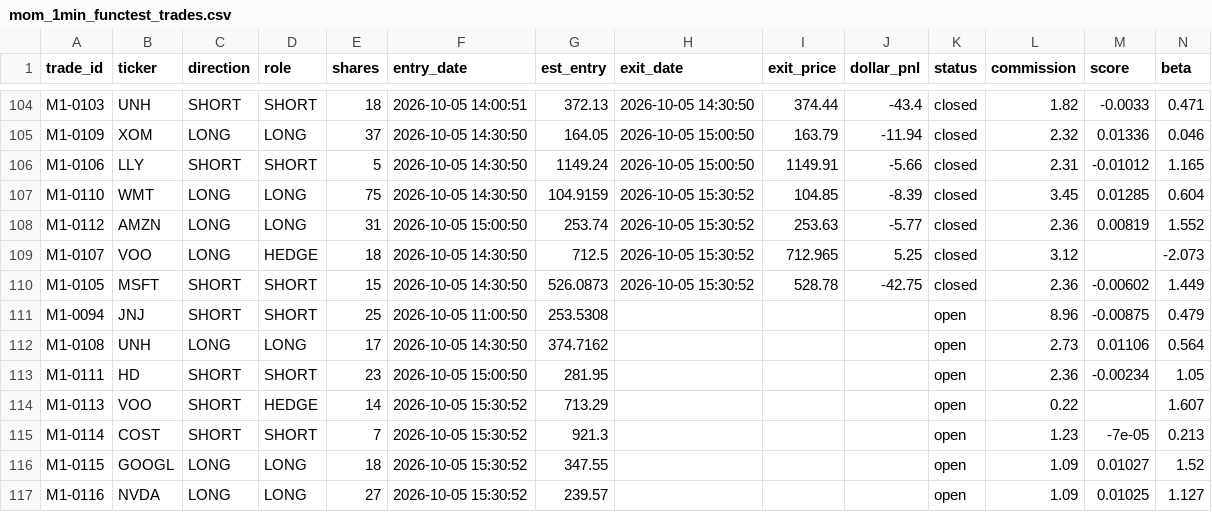
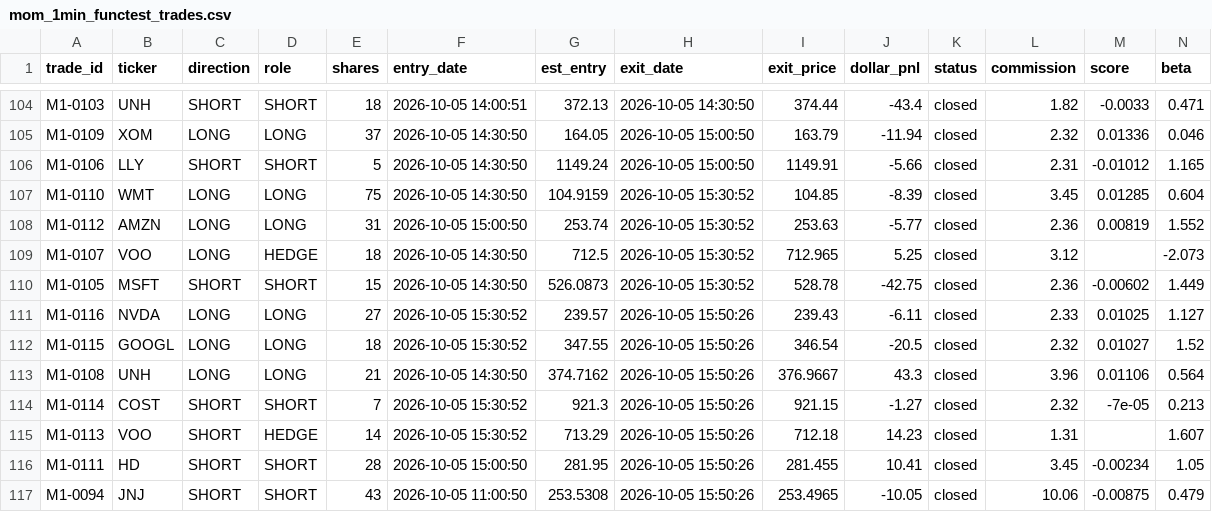
Before and after one commit to juayhiang/alphax-dashboard, a CSV file: data/mom_1min_functest_trades.csv, drawn as a sheet; only a part is shown, gaps mark what is left out.

Commit message:
Auto-sync MOM-FUNCTEST-1MIN 2026-10-06 03:50

```diff
--- a/data/mom_1min_functest_trades.csv
+++ b/data/mom_1min_functest_trades.csv
@@ -110,8 +110,8 @@ M1-0107,VOO,LONG,HEDGE,18,2026-10-05 14:30:50,712.5,2026-10-05 15:30:52,712.965,
 M1-0105,MSFT,SHORT,SHORT,15,2026-10-05 14:30:50,526.0873,2026-10-05 15:30:52,528.78,-42.75,closed,2.36,-0.00602,1.449
-M1-0094,JNJ,SHORT,SHORT,25,2026-10-05 11:00:50,253.5308,,,,open,8.96,-0.00875,0.479
-M1-0108,UNH,LONG,LONG,17,2026-10-05 14:30:50,374.7162,,,,open,2.73,0.01106,0.564
-M1-0111,HD,SHORT,SHORT,23,2026-10-05 15:00:50,281.95,,,,open,2.36,-0.00234,1.05
-M1-0113,VOO,SHORT,HEDGE,14,2026-10-05 15:30:52,713.29,,,,open,0.22,,1.607
-M1-0114,COST,SHORT,SHORT,7,2026-10-05 15:30:52,921.3,,,,open,1.23,-7e-05,0.213
-M1-0115,GOOGL,LONG,LONG,18,2026-10-05 15:30:52,347.55,,,,open,1.09,0.01027,1.52
-M1-0116,NVDA,LONG,LONG,27,2026-10-05 15:30:52,239.57,,,,open,1.09,0.01025,1.127
+M1-0116,NVDA,LONG,LONG,27,2026-10-05 15:30:52,239.57,2026-10-05 15:50:26,239.43,-6.11,closed,2.33,0.01025,1.127
+M1-0115,GOOGL,LONG,LONG,18,2026-10-05 15:30:52,347.55,2026-10-05 15:50:26,346.54,-20.5,closed,2.32,0.01027,1.52
+M1-0108,UNH,LONG,LONG,21,2026-10-05 14:30:50,374.7162,2026-10-05 15:50:26,376.9667,43.3,closed,3.96,0.01106,0.564
+M1-0114,COST,SHORT,SHORT,7,2026-10-05 15:30:52,921.3,2026-10-05 15:50:26,921.15,-1.27,closed,2.32,-7e-05,0.213
+M1-0113,VOO,SHORT,HEDGE,14,2026-10-05 15:30:52,713.29,2026-10-05 15:50:26,712.18,14.23,closed,1.31,,1.607
+M1-0111,HD,SHORT,SHORT,28,2026-10-05 15:00:50,281.95,2026-10-05 15:50:26,281.455,10.41,closed,3.45,-0.00234,1.05
+M1-0094,JNJ,SHORT,SHORT,43,2026-10-05 11:00:50,253.5308,2026-10-05 15:50:26,253.4965,-10.05,closed,10.06,-0.00875,0.479
```
